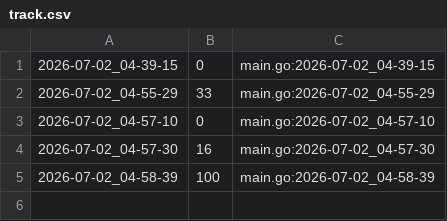
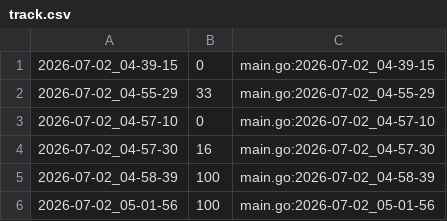
Before and after one commit to qxcode-course/ed-seg-bloco-a-pepe123uyt, a CSV file: ED/.tko/track/ed@clonar/track.csv, drawn as a sheet; the diff names each change by its address in the sheet, - before the commit and + after, or states it on an @@ line.

```diff
--- a/ED/.tko/track/ed@clonar/track.csv
+++ b/ED/.tko/track/ed@clonar/track.csv
+row 6: 2026-07-02_05-01-56 | 100 | main.go:2026-07-02_05-01-56
```
Also changed, not shown: 27 other files.
